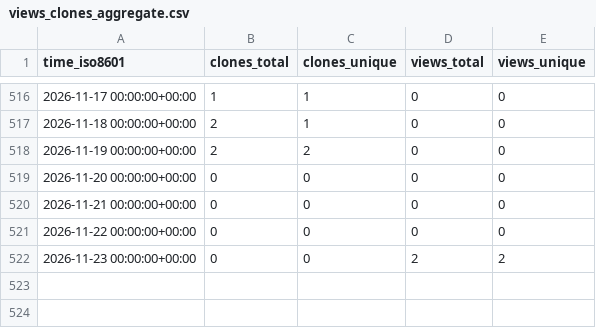
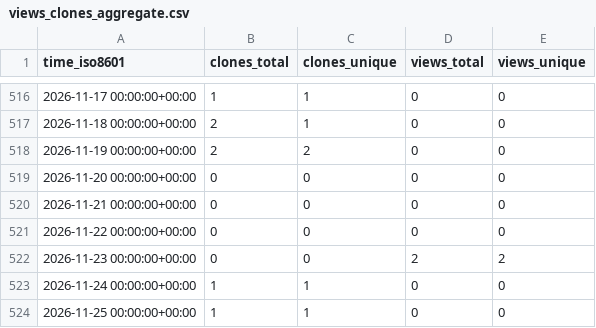
Before and after one commit to cicsdev/repo-stats, a CSV file: cicsdev/cics-async-api-redbooks/ghrs-data/views_clones_aggregate.csv, drawn as a sheet; only a part is shown, gaps mark what is left out; the diff names each change by its address in the sheet, - before the commit and + after, or states it on an @@ line.

```diff
--- a/cicsdev/cics-async-api-redbooks/ghrs-data/views_clones_aggregate.csv
+++ b/cicsdev/cics-async-api-redbooks/ghrs-data/views_clones_aggregate.csv
+row 523: 2026-11-24 00:00:00+00:00 | 1 | 1 | 0 | 0
+row 524: 2026-11-25 00:00:00+00:00 | 1 | 1 | 0 | 0
```
Also changed, not shown: 1 other file.
